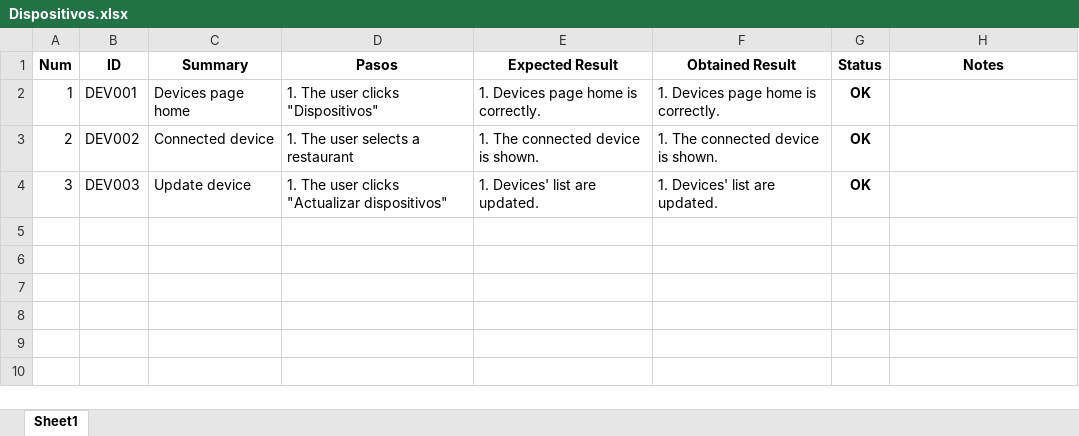
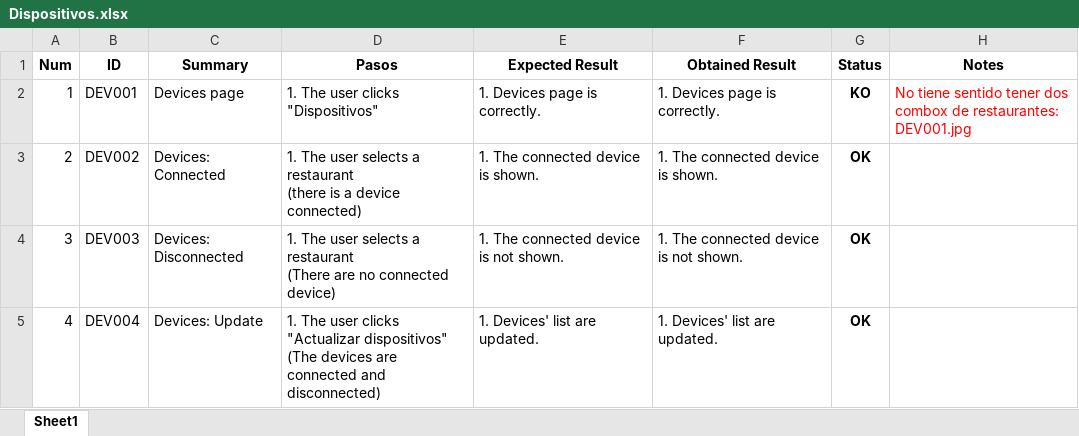
Before and after one commit to ngp223/Kovai, an Excel workbook: Web/TestCasesWeb/Dispositivos.xlsx, sheet Sheet1, drawn as a sheet; values as stored, in another font and other column widths than the file's, no borders; conditional formats not drawn; ↵ is a line break in a cell; the diff names each change by its address in the sheet, - before the commit and + after, or states it on an @@ line.

```diff
--- a/Web/TestCasesWeb/Dispositivos.xlsx (sheet Sheet1)
+++ b/Web/TestCasesWeb/Dispositivos.xlsx (sheet Sheet1)
-C2 (Summary): Devices page home
+C2 (Summary): Devices page
-E2 (Expected Result): 1. Devices page home is correctly.
+E2 (Expected Result): 1. Devices page is correctly.
-F2 (Obtained Result): 1. Devices page home is correctly.
+F2 (Obtained Result): 1. Devices page is correctly.
-G2 (Status): OK
+G2 (Status): KO
-H2 (Notes): (empty)
+H2 (Notes): No tiene sentido tener dos combox de restaurantes: DEV001.jpg
-C3 (Summary): Connected device
+C3 (Summary): Devices: Connected
-D3 (Pasos): …a restaurant
+D3 (Pasos): …a restaurant ↵ (there is a device connected)
-C4 (Summary): Update device
+C4 (Summary): Devices: Disconnected
-D4 (Pasos): …The user clicks "Actualizar dispositivos"
+D4 (Pasos): …The user selects a restaurant ↵ (There are no connected device)
-E4 (Expected Result): 1. Devices' list are updated.
+E4 (Expected Result): 1. The connected device is not shown.
-F4 (Obtained Result): 1. Devices' list are updated.
+F4 (Obtained Result): 1. The connected device is not shown.
+row 5: 4 | DEV004 | Devices: Update | 1. The user clicks "Actualizar dispositivos" ↵ (The devices are connected and disconnected) | 1. Devices' list are updated. | 1. Devices' list are updated. | OK
```
Also changed, not shown: Web/TestCasesWeb/Usuarios.xlsx.
